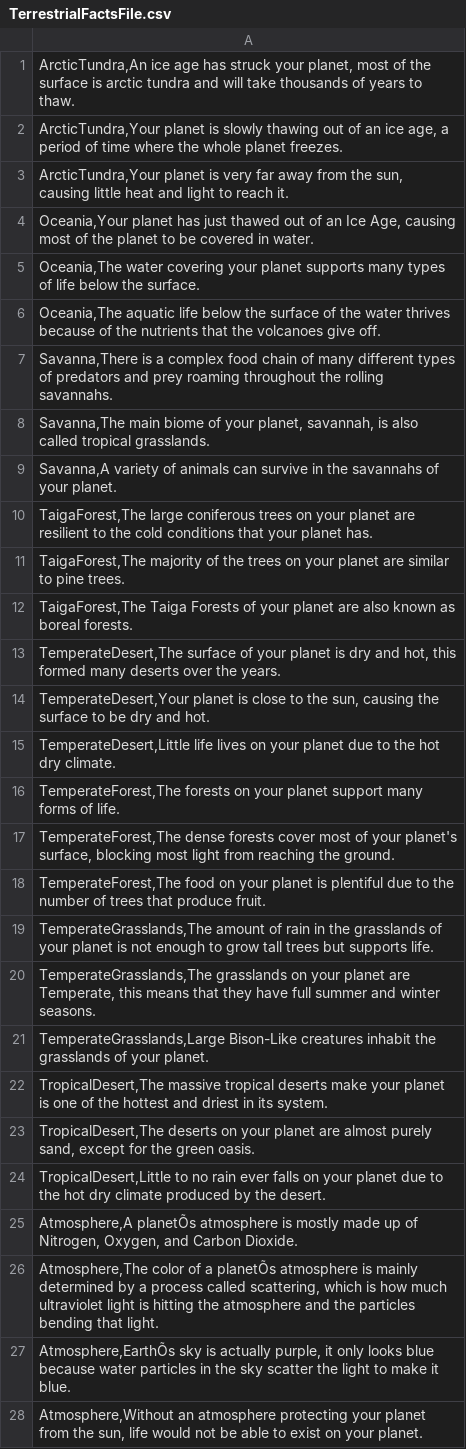
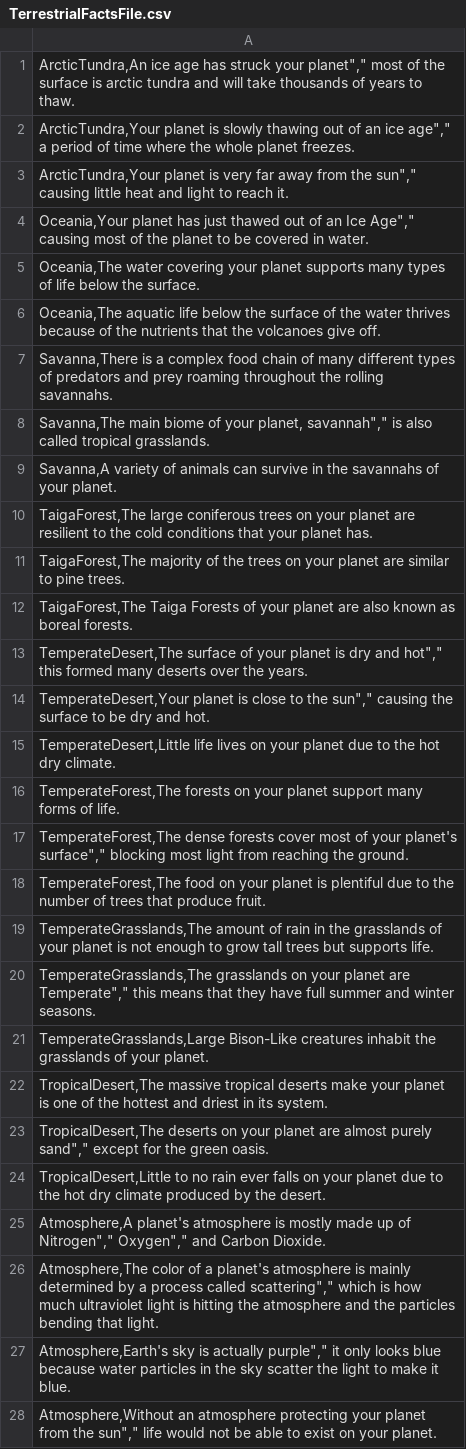
Before and after one commit to NightAngel47/Nebula, a CSV file: Nebula/Assets/UI Refactoring/TerrestrialFactsFile.csv, drawn as a sheet; only a part is shown; the diff covers the shown part only; the diff names each change by its address in the sheet, - before the commit and + after, or states it on an @@ line.

Commit message:
Determine Facts to Display
Determining which facts should be displayed based on planet type and what was selected.

```diff
--- a/Nebula/Assets/UI Refactoring/TerrestrialFactsFile.csv
+++ b/Nebula/Assets/UI Refactoring/TerrestrialFactsFile.csv
-A1: …struck your planet, most of…
+A1: …struck your planet"," most of…
-A2: …an ice age, a period…
+A2: …an ice age"," a period…
-A3: …from the sun, causing little…
+A3: …from the sun"," causing little…
-A4: …an Ice Age, causing most…
+A4: …an Ice Age"," causing most…
-A8: …your planet, savannah, is also…
+A8: …your planet, savannah"," is also…
-A13: …dry and hot, this formed…
+A13: …dry and hot"," this formed…
-A14: …to the sun, causing the…
+A14: …to the sun"," causing the…
-A17: …your planet's surface, blocking most…
+A17: …your planet's surface"," blocking most…
-A20: …planet are Temperate, this means…
+A20: …planet are Temperate"," this means…
-A23: …almost purely sand, except for…
+A23: …almost purely sand"," except for…
-A25: Atmosphere,A planetÕs atmosphere is mostly made up of Nitrogen, Oxygen, and Carbon…
+A25: Atmosphere,A planet's atmosphere is mostly made up of Nitrogen"," Oxygen"," and Carbon…
-A26: …of a planetÕs atmosphere is mainly determined by a process called scattering, which is…
+A26: …of a planet's atmosphere is mainly determined by a process called scattering"," which is…
-A27: Atmosphere,EarthÕs sky is actually purple, it only…
+A27: Atmosphere,Earth's sky is actually purple"," it only…
-A28: …from the sun, life would…
+A28: …from the sun"," life would…
```
Also changed, not shown: 1 added row and 2 edited cells elsewhere in this file, Nebula/Assets/UI Refactoring/GasGiantFactsFile.csv, 3 other files.
